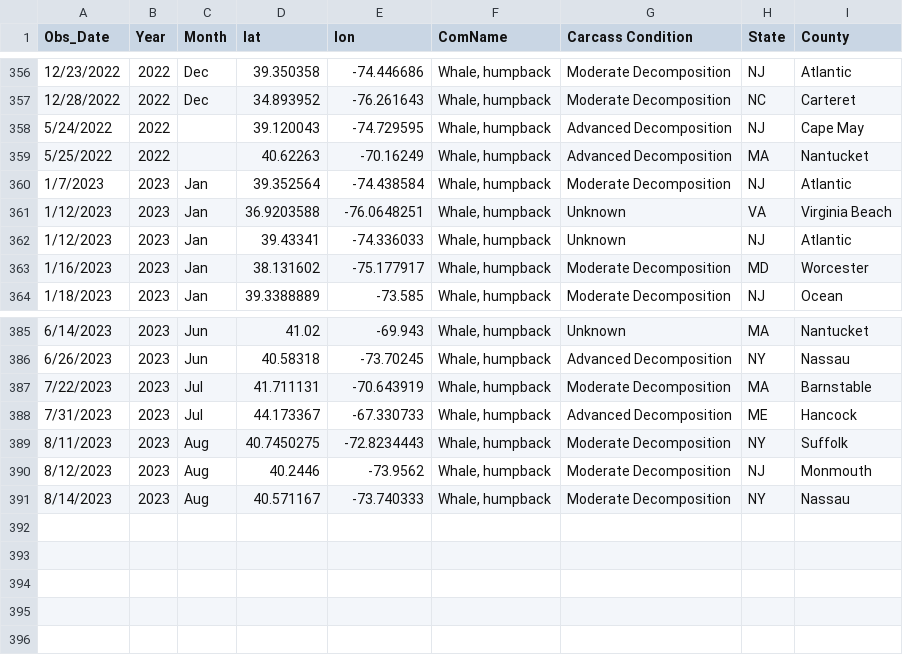
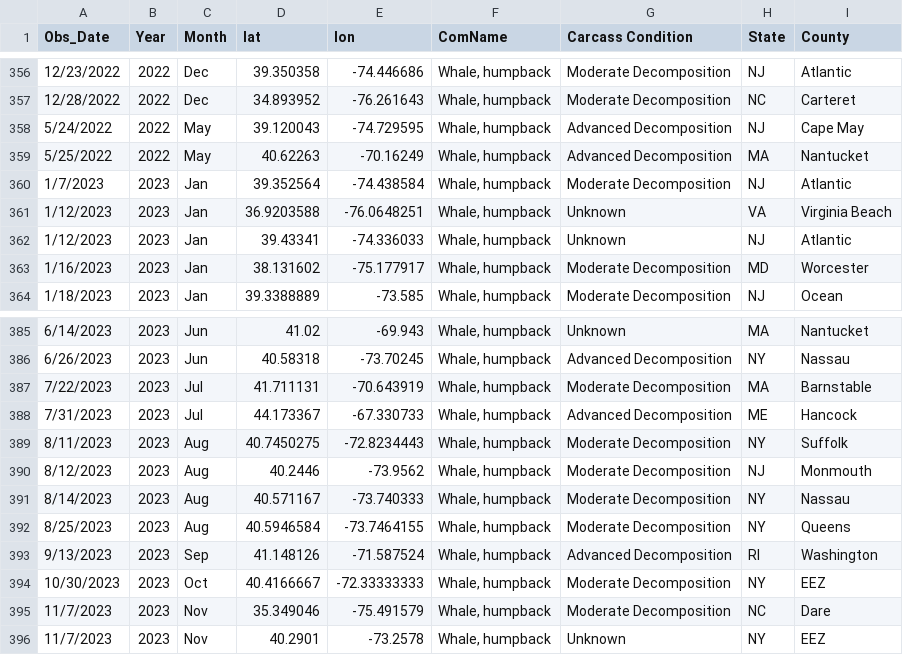
Before and after one commit to gjamuar/EastCoastStranding, a CSV file: 2000_2015ume2016_2023_merged.csv, drawn as a sheet; only a part is shown, gaps mark what is left out.

```diff
--- a/2000_2015ume2016_2023_merged.csv
+++ b/2000_2015ume2016_2023_merged.csv
@@ -357,4 +357,4 @@ Obs_Date,Year,Month,lat,lon,ComName,Carcass Condition,State,County
 12/28/2022,2022,Dec,34.893952,-76.261643,"Whale, humpback",Moderate Decomposition,NC,Carteret
-5/24/2022,2022,,39.120043,-74.729595,"Whale, humpback",Advanced Decomposition,NJ,Cape May
-5/25/2022,2022,,40.62263,-70.16249,"Whale, humpback",Advanced Decomposition,MA,Nantucket
+5/24/2022,2022,May,39.120043,-74.729595,"Whale, humpback",Advanced Decomposition,NJ,Cape May
+5/25/2022,2022,May,40.62263,-70.16249,"Whale, humpback",Advanced Decomposition,MA,Nantucket
 1/7/2023,2023,Jan,39.352564,-74.438584,"Whale, humpback",Moderate Decomposition,NJ,Atlantic
@@ -391 +391,6 @@ Obs_Date,Year,Month,lat,lon,ComName,Carcass Condition,State,County
 8/14/2023,2023,Aug,40.571167,-73.740333,"Whale, humpback",Moderate Decomposition,NY,Nassau
+8/25/2023,2023,Aug,40.5946584,-73.7464155,"Whale, humpback",Moderate Decomposition,NY,Queens
+9/13/2023,2023,Sep,41.148126,-71.587524,"Whale, humpback",Advanced Decomposition,RI,Washington
+10/30/2023,2023,Oct,40.4166667,-72.33333333,"Whale, humpback",Moderate Decomposition,NY,EEZ
+11/7/2023,2023,Nov,35.349046,-75.491579,"Whale, humpback",Moderate Decomposition,NC,Dare
+11/7/2023,2023,Nov,40.2901,-73.2578,"Whale, humpback",Unknown,NY,EEZ
```
Also changed, not shown: 26 other files.
